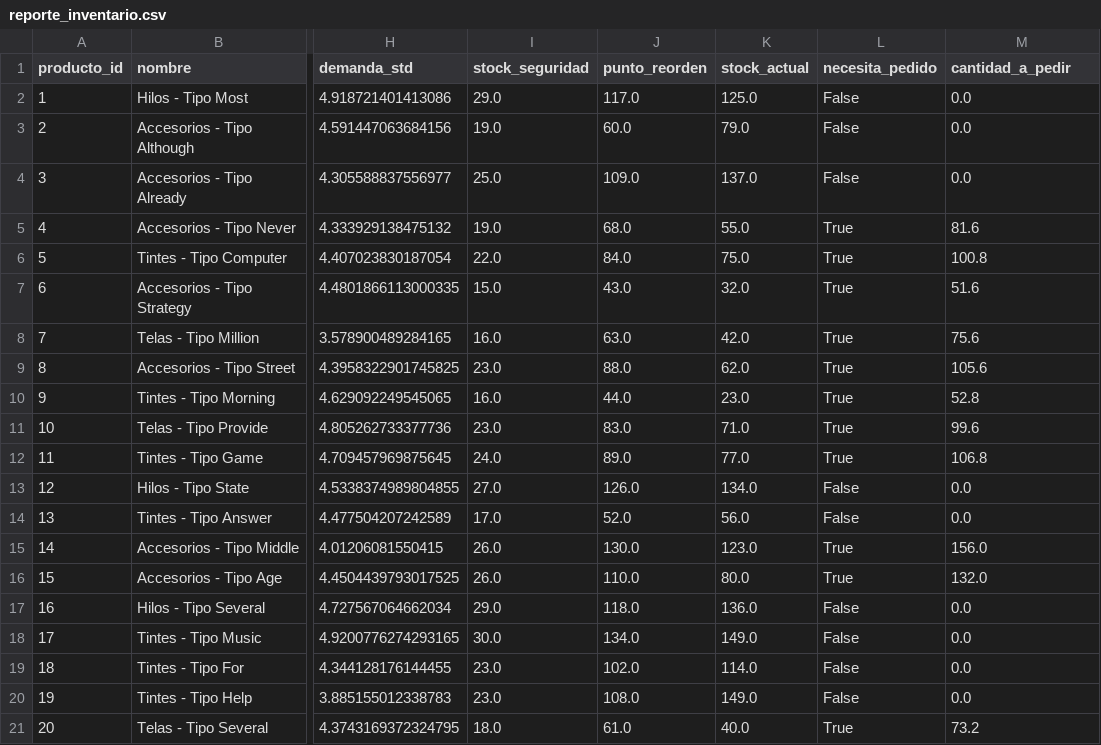
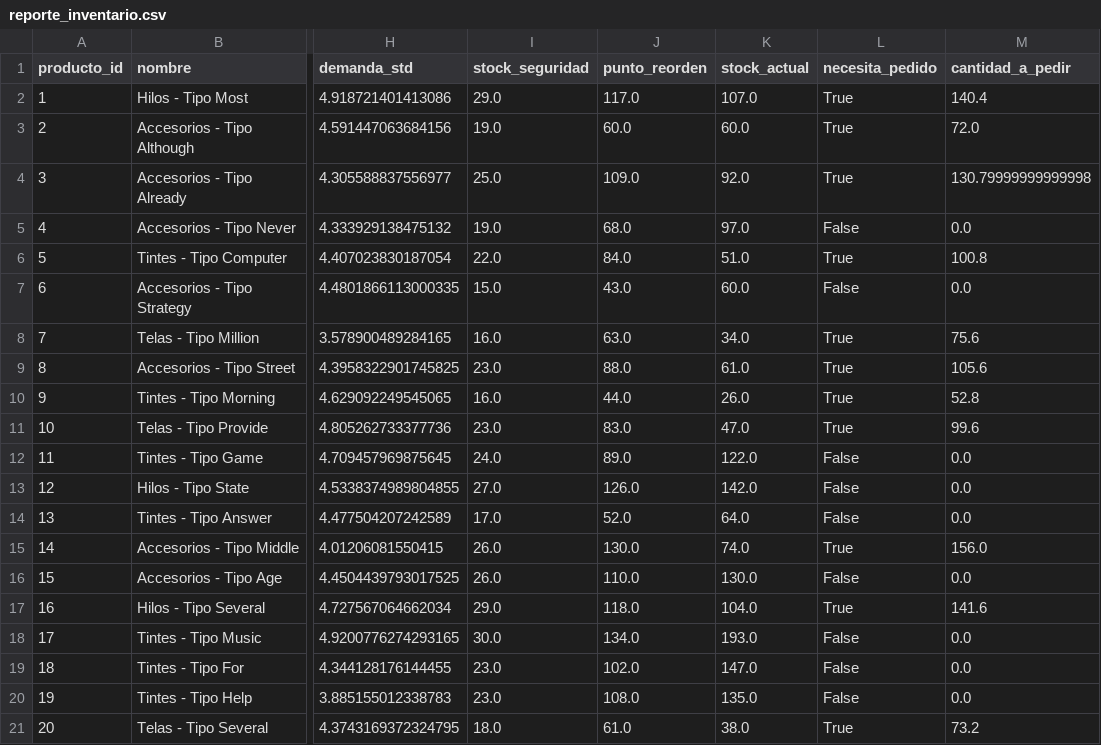
Before and after one commit to Dupskops/Inventario_predictivo, a CSV file: data/reporte_inventario.csv, drawn as a sheet; only a part is shown, gaps mark what is left out; the diff names each change by its address in the sheet, - before the commit and + after, or states it on an @@ line.

```diff
--- a/data/reporte_inventario.csv
+++ b/data/reporte_inventario.csv
-K2 (stock_actual): 125.0
+K2 (stock_actual): 107.0
-L2:L4 (necesita_pedido): False
+L2:L4 (necesita_pedido): True
-M2 (cantidad_a_pedir): 0.0
+M2 (cantidad_a_pedir): 140.4
-K3 (stock_actual): 79.0
+K3 (stock_actual): 60.0
-M3 (cantidad_a_pedir): 0.0
+M3 (cantidad_a_pedir): 72.0
-K4 (stock_actual): 137.0
+K4 (stock_actual): 92.0
-M4 (cantidad_a_pedir): 0.0
+M4 (cantidad_a_pedir): 130.79999999999998
-K5 (stock_actual): 55.0
+K5 (stock_actual): 97.0
-L5 (necesita_pedido): True
+L5 (necesita_pedido): False
-M5 (cantidad_a_pedir): 81.6
+M5 (cantidad_a_pedir): 0.0
-K6 (stock_actual): 75.0
+K6 (stock_actual): 51.0
-K7 (stock_actual): 32.0
+K7 (stock_actual): 60.0
-L7 (necesita_pedido): True
+L7 (necesita_pedido): False
-M7 (cantidad_a_pedir): 51.6
+M7 (cantidad_a_pedir): 0.0
-K8 (stock_actual): 42.0
+K8 (stock_actual): 34.0
-K9 (stock_actual): 62.0
+K9 (stock_actual): 61.0
-K10 (stock_actual): 23.0
+K10 (stock_actual): 26.0
-K11 (stock_actual): 71.0
+K11 (stock_actual): 47.0
-K12 (stock_actual): 77.0
+K12 (stock_actual): 122.0
-L12 (necesita_pedido): True
+L12 (necesita_pedido): False
-M12 (cantidad_a_pedir): 106.8
+M12 (cantidad_a_pedir): 0.0
-K13 (stock_actual): 134.0
+K13 (stock_actual): 142.0
-K14 (stock_actual): 56.0
+K14 (stock_actual): 64.0
-K15 (stock_actual): 123.0
+K15 (stock_actual): 74.0
-K16 (stock_actual): 80.0
+K16 (stock_actual): 130.0
-L16 (necesita_pedido): True
+L16 (necesita_pedido): False
-M16 (cantidad_a_pedir): 132.0
+M16 (cantidad_a_pedir): 0.0
-K17 (stock_actual): 136.0
+K17 (stock_actual): 104.0
-L17 (necesita_pedido): False
+L17 (necesita_pedido): True
-M17 (cantidad_a_pedir): 0.0
+M17 (cantidad_a_pedir): 141.6
-K18 (stock_actual): 149.0
+K18 (stock_actual): 193.0
-K19 (stock_actual): 114.0
+K19 (stock_actual): 147.0
-K20 (stock_actual): 149.0
+K20 (stock_actual): 135.0
-K21 (stock_actual): 40.0
+K21 (stock_actual): 38.0
```
